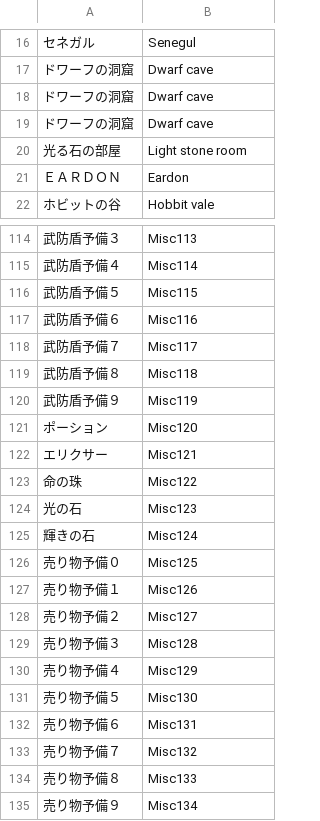
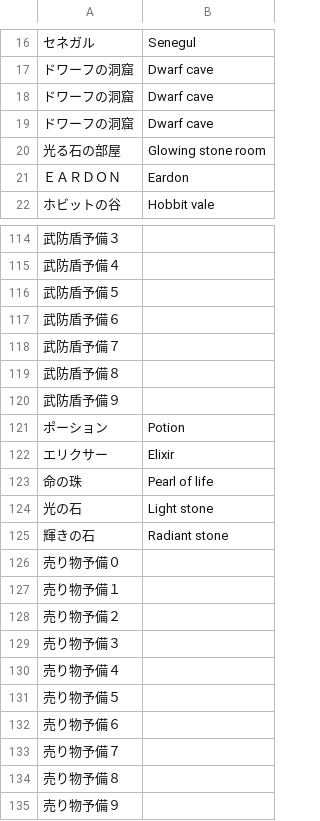
Before and after one commit to nleseul/lagoon_x68k_trans, a CSV file: csv/misc_strings.csv, drawn as a sheet; only a part is shown, gaps mark what is left out; the diff covers the shown part only.

```diff
--- a/csv/misc_strings.csv
+++ b/csv/misc_strings.csv
@@ -19,3 +19,3 @@
 ドワーフの洞窟,Dwarf cave
-光る石の部屋,Light stone room
+光る石の部屋,Glowing stone room
 ＥＡＲＤＯＮ,Eardon
@@ -114,22 +114,22 @@
-武防盾予備３,Misc113
-武防盾予備４,Misc114
-武防盾予備５,Misc115
-武防盾予備６,Misc116
-武防盾予備７,Misc117
-武防盾予備８,Misc118
-武防盾予備９,Misc119
-ポーション,Misc120
-エリクサー,Misc121
-命の珠,Misc122
-光の石,Misc123
-輝きの石,Misc124
-売り物予備０,Misc125
-売り物予備１,Misc126
-売り物予備２,Misc127
-売り物予備３,Misc128
-売り物予備４,Misc129
-売り物予備５,Misc130
-売り物予備６,Misc131
-売り物予備７,Misc132
-売り物予備８,Misc133
-売り物予備９,Misc134
+武防盾予備３,
+武防盾予備４,
+武防盾予備５,
+武防盾予備６,
+武防盾予備７,
+武防盾予備８,
+武防盾予備９,
+ポーション,Potion
+エリクサー,Elixir
+命の珠,Pearl of life
+光の石,Light stone
+輝きの石,Radiant stone
+売り物予備０,
+売り物予備１,
+売り物予備２,
+売り物予備３,
+売り物予備４,
+売り物予備５,
+売り物予備６,
+売り物予備７,
+売り物予備８,
+売り物予備９,
```
Also changed, not shown: 28 edited cells elsewhere in this file, csv/ivent/ATLAND00.csv.
